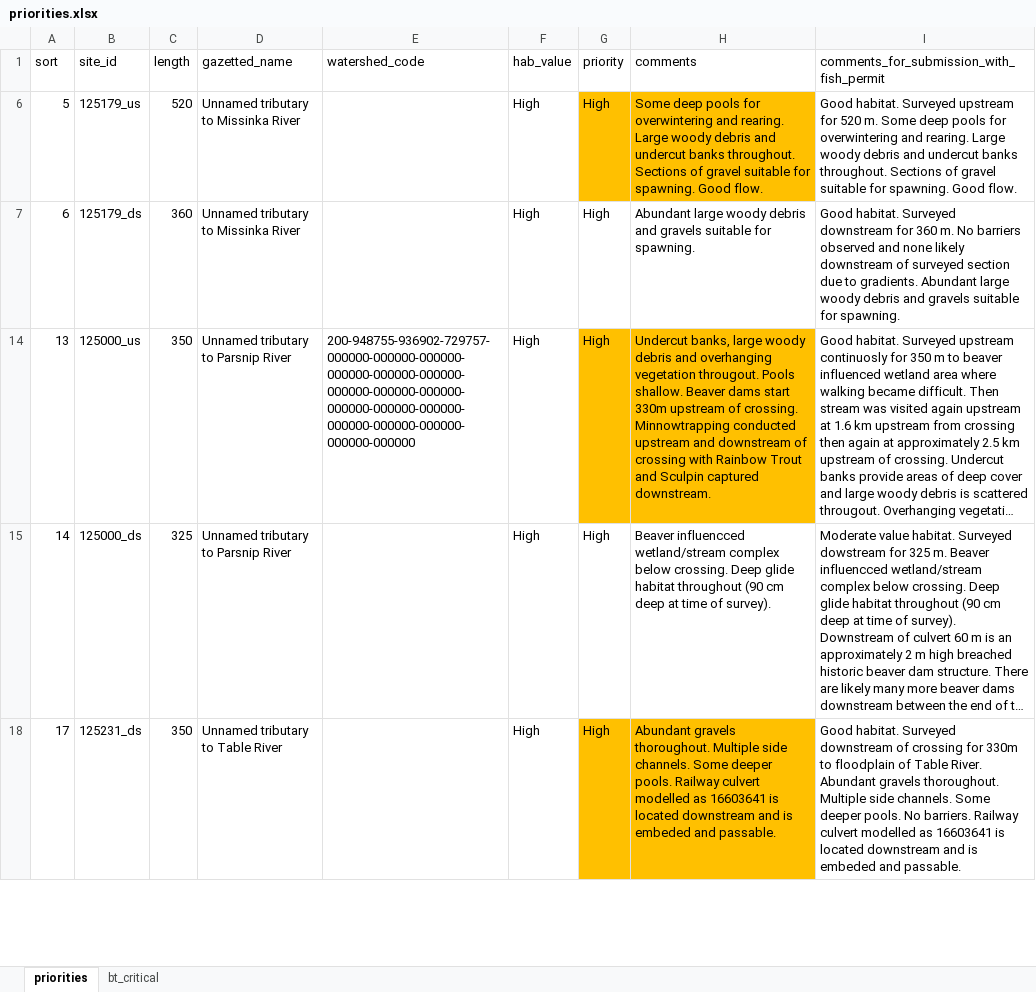
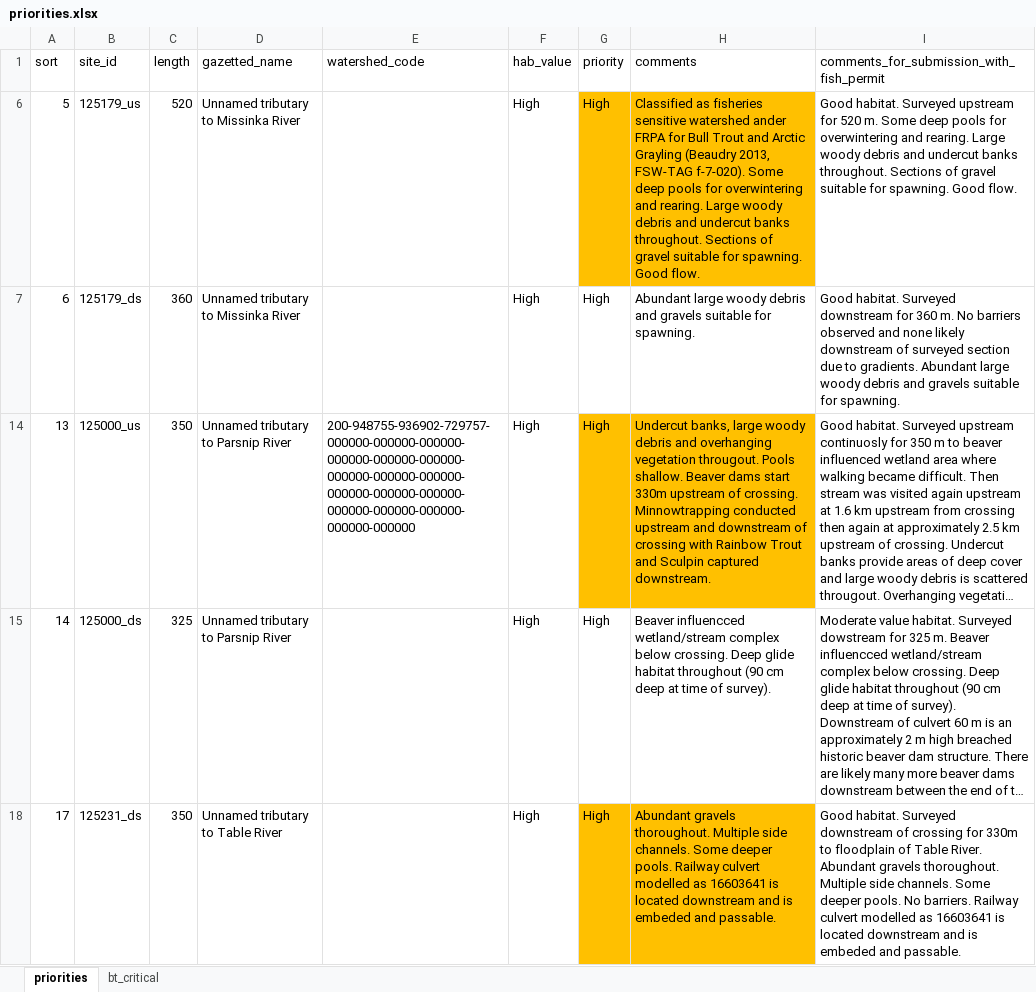
Before and after one commit to NewGraphEnvironment/Parsnip_Fish_Passage, an Excel workbook: data/priorities.xlsx, sheet priorities, drawn as a sheet; only a part is shown; long unchanged cells end in …; values as stored, in another font and other column widths than the file's, no borders; the diff covers the shown part only; the diff names each change by its address in the sheet, - before the commit and + after, or states it on an @@ line.

Commit message:
add sensitive watershed info and georeference photos for CV1

```diff
--- a/data/priorities.xlsx (sheet priorities)
+++ b/data/priorities.xlsx (sheet priorities)
-H6 (comments): Some deep…
+H6 (comments): Classified as fisheries sensitive watershed ander FRPA for Bull Trout and Arctic Grayling (Beaudry 2013, FSW-TAG f-7-020). Some deep…
```
Also changed, not shown: 4 edited cells elsewhere in this sheet, 3 other files.
